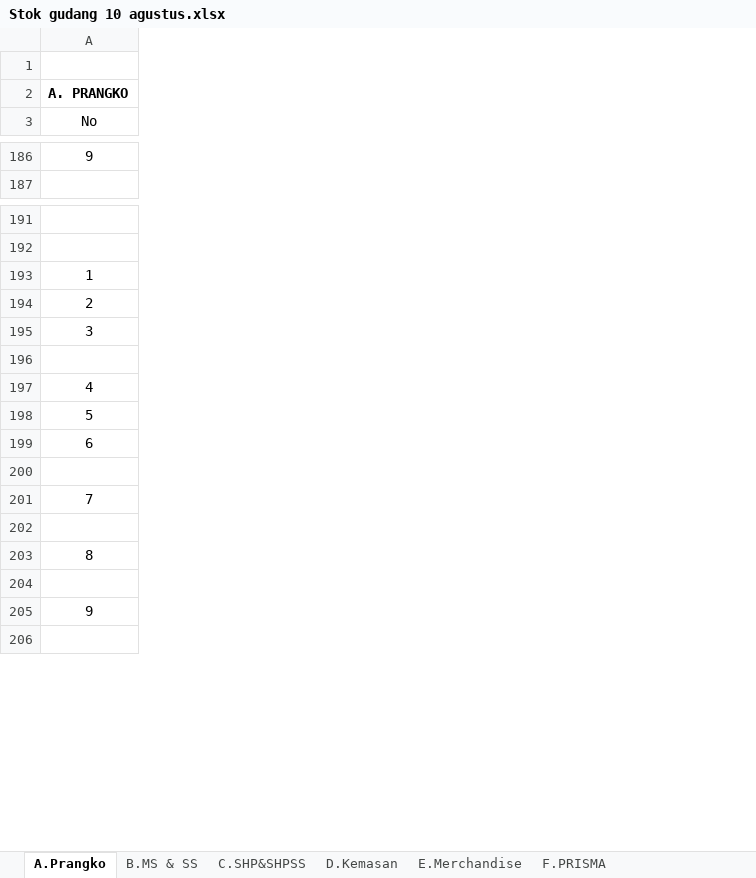
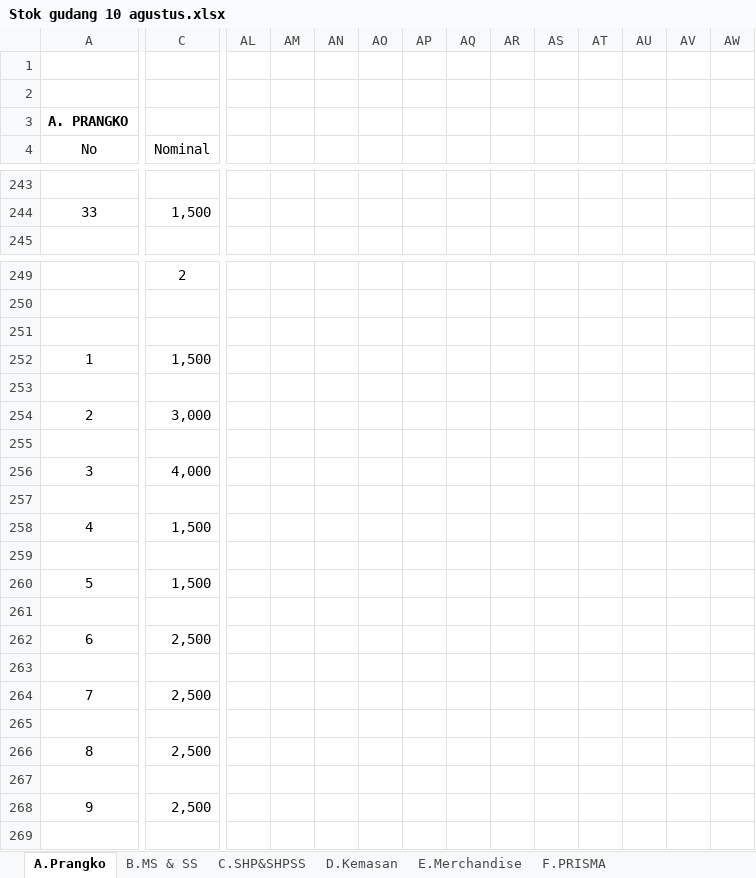
Before and after one commit to reyhanadp/DokumenKerjaPraktek, an Excel workbook: Stok gudang 10 agustus.xlsx, sheet A.Prangko, drawn as a sheet; only a part is shown, gaps mark what is left out; values as stored, in another font and other column widths than the file's, no borders; removed rows and columns are numbered as before the commit, all else as after; rows hold the shown columns only; the diff covers the shown part only; the diff names each change by its address in the sheet, - before the commit and + after, or states it on an @@ line.

```diff
--- a/Stok gudang 10 agustus.xlsx (sheet A.Prangko)
+++ b/Stok gudang 10 agustus.xlsx (sheet A.Prangko)
@@ column C (Nominal) unhidden, row 249: 2; row 254: 3,000; rows 256-258: 4,000 |  | 1,500; rows 264-266: 2,500 |  | 2,500 @@
+column AL, empty
+column AM, empty
+column AN, empty
+column AO, empty
+column AP, empty
+column AQ, empty
+column AR, empty
+column AS, empty
+column AT, empty
+column AU, empty
+column AV, empty
+column AW, empty
+row 1: (empty)
-row 243: 9
+row 243: (empty)
+row 244: 33 | 1,500
-row 193: 1
+row 251: (empty)
+row 252: 1 | 1,500
+row 253: (empty)
+row 255: (empty)
-row 198: 5
-row 199: 6
+row 259: (empty)
+row 260: 5 | 1,500
+row 261: (empty)
+row 262: 6 | 2,500
-row 267: (empty)
+row 267: (empty)
-row 205: 9
+row 268: 9 | 2,500
```
Also changed, not shown: 112 added rows, 28 removed rows, 11 added columns and 27 edited cells elsewhere in this sheet, sheet C.SHP&SHPSS, formulas that keep their value, hidden cells, 2 other files.
